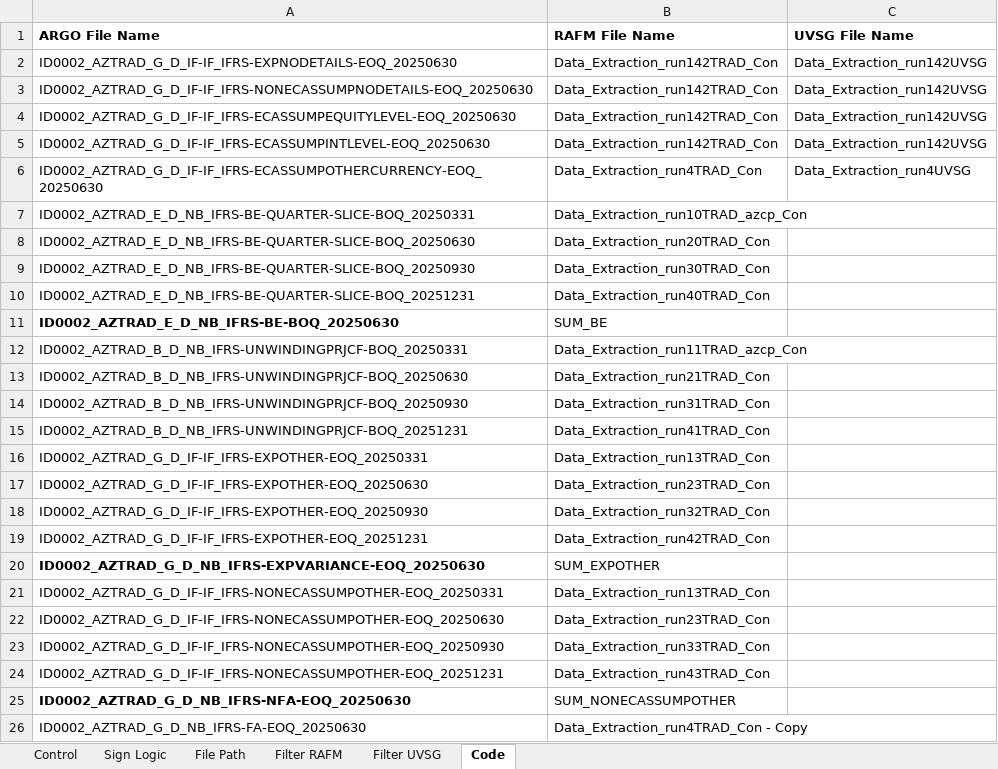
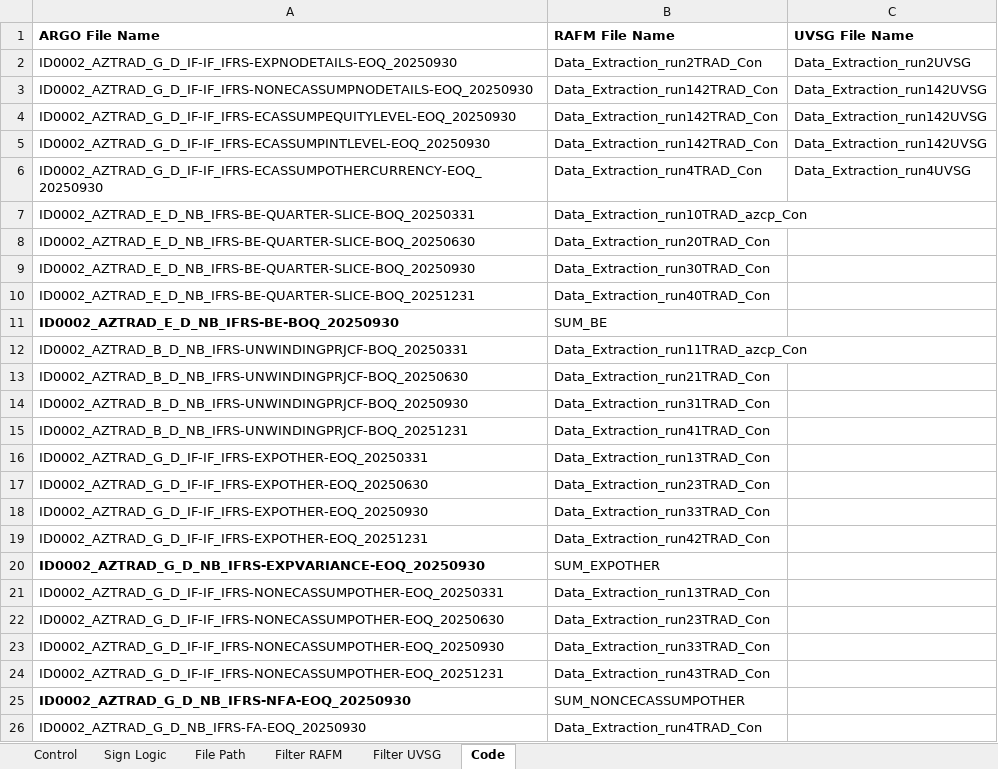
Before and after one commit to Christo-Christo/control_3, an Excel workbook: IRCS3_local/IRCS4_build/input_excel/input trad con.xlsx, sheet Code, drawn as a sheet; values as stored, in another font and other column widths than the file's, no borders; the diff names each change by its address in the sheet, - before the commit and + after, or states it on an @@ line.

```diff
--- a/IRCS3_local/IRCS4_build/input_excel/input trad con.xlsx (sheet Code)
+++ b/IRCS3_local/IRCS4_build/input_excel/input trad con.xlsx (sheet Code)
-A2 (ARGO File Name): ID0002_AZTRAD_G_D_IF-IF_IFRS-EXPNODETAILS-EOQ_20250630
+A2 (ARGO File Name): ID0002_AZTRAD_G_D_IF-IF_IFRS-EXPNODETAILS-EOQ_20250930
-B2 (RAFM File Name): Data_Extraction_run142TRAD_Con
+B2 (RAFM File Name): Data_Extraction_run2TRAD_Con
-C2 (UVSG File Name): Data_Extraction_run142UVSG
+C2 (UVSG File Name): Data_Extraction_run2UVSG
-A3 (ARGO File Name): ID0002_AZTRAD_G_D_IF-IF_IFRS-NONECASSUMPNODETAILS-EOQ_20250630
+A3 (ARGO File Name): ID0002_AZTRAD_G_D_IF-IF_IFRS-NONECASSUMPNODETAILS-EOQ_20250930
-A4 (ARGO File Name): ID0002_AZTRAD_G_D_IF-IF_IFRS-ECASSUMPEQUITYLEVEL-EOQ_20250630
+A4 (ARGO File Name): ID0002_AZTRAD_G_D_IF-IF_IFRS-ECASSUMPEQUITYLEVEL-EOQ_20250930
-A5 (ARGO File Name): ID0002_AZTRAD_G_D_IF-IF_IFRS-ECASSUMPINTLEVEL-EOQ_20250630
+A5 (ARGO File Name): ID0002_AZTRAD_G_D_IF-IF_IFRS-ECASSUMPINTLEVEL-EOQ_20250930
-A6 (ARGO File Name): ID0002_AZTRAD_G_D_IF-IF_IFRS-ECASSUMPOTHERCURRENCY-EOQ_20250630
+A6 (ARGO File Name): ID0002_AZTRAD_G_D_IF-IF_IFRS-ECASSUMPOTHERCURRENCY-EOQ_20250930
-A11 (ARGO File Name): ID0002_AZTRAD_E_D_NB_IFRS-BE-BOQ_20250630
+A11 (ARGO File Name): ID0002_AZTRAD_E_D_NB_IFRS-BE-BOQ_20250930
-B18 (RAFM File Name): Data_Extraction_run32TRAD_Con
+B18 (RAFM File Name): Data_Extraction_run33TRAD_Con
-A20 (ARGO File Name): ID0002_AZTRAD_G_D_NB_IFRS-EXPVARIANCE-EOQ_20250630
+A20 (ARGO File Name): ID0002_AZTRAD_G_D_NB_IFRS-EXPVARIANCE-EOQ_20250930
-A25 (ARGO File Name): ID0002_AZTRAD_G_D_NB_IFRS-NFA-EOQ_20250630
+A25 (ARGO File Name): ID0002_AZTRAD_G_D_NB_IFRS-NFA-EOQ_20250930
-B25 (RAFM File Name): SUM_NONECASSUMPOTHER
+B25 (RAFM File Name): SUM_NONCECASSUMPOTHER
-A26 (ARGO File Name): ID0002_AZTRAD_G_D_NB_IFRS-FA-EOQ_20250630
+A26 (ARGO File Name): ID0002_AZTRAD_G_D_NB_IFRS-FA-EOQ_20250930
-B26 (RAFM File Name): Data_Extraction_run4TRAD_Con - Copy
+B26 (RAFM File Name): Data_Extraction_run4TRAD_Con
```
Also changed, not shown: sheet Control, sheet File Path, sheet Filter RAFM, sheet Filter UVSG, IRCS3_local/IRCS4_build/RAFM MANUAL/RAFM Manual trad con.xlsx, 29 other files.
